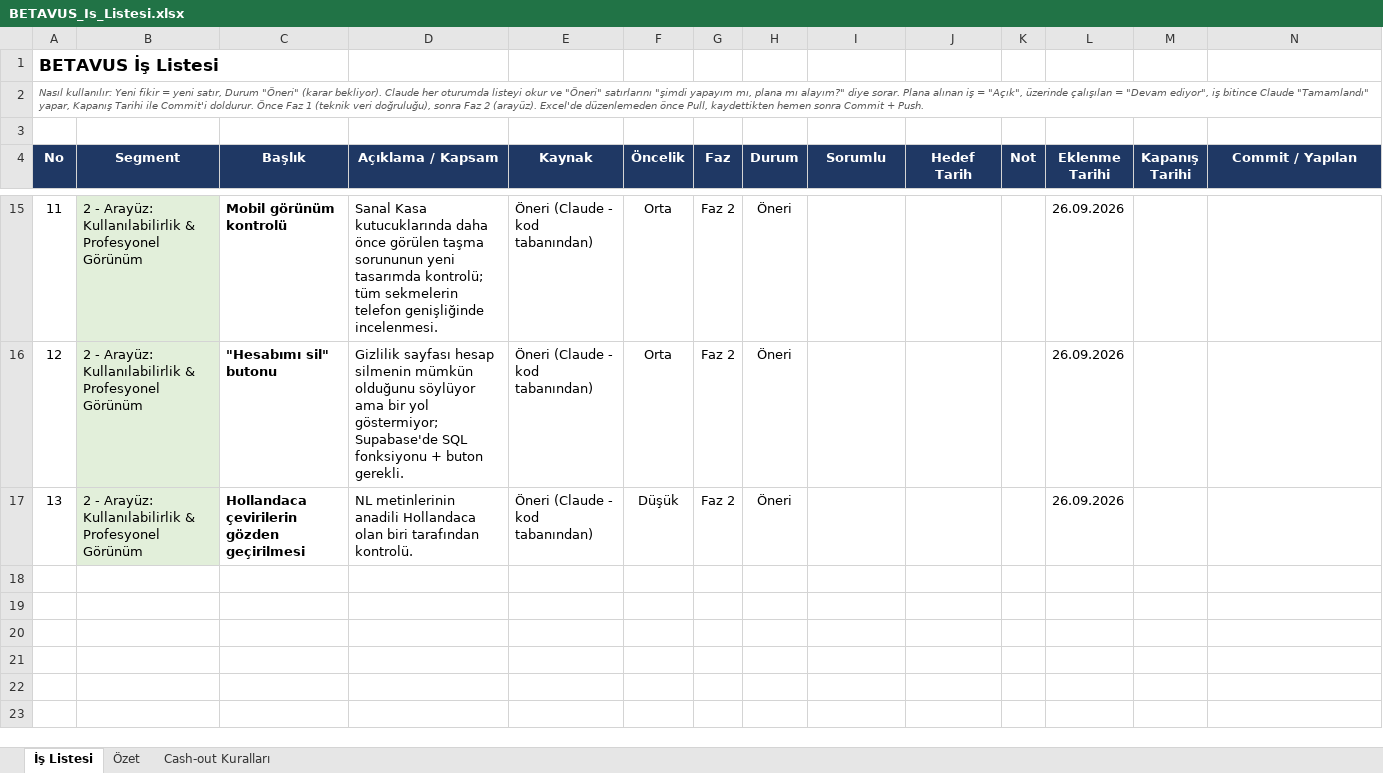
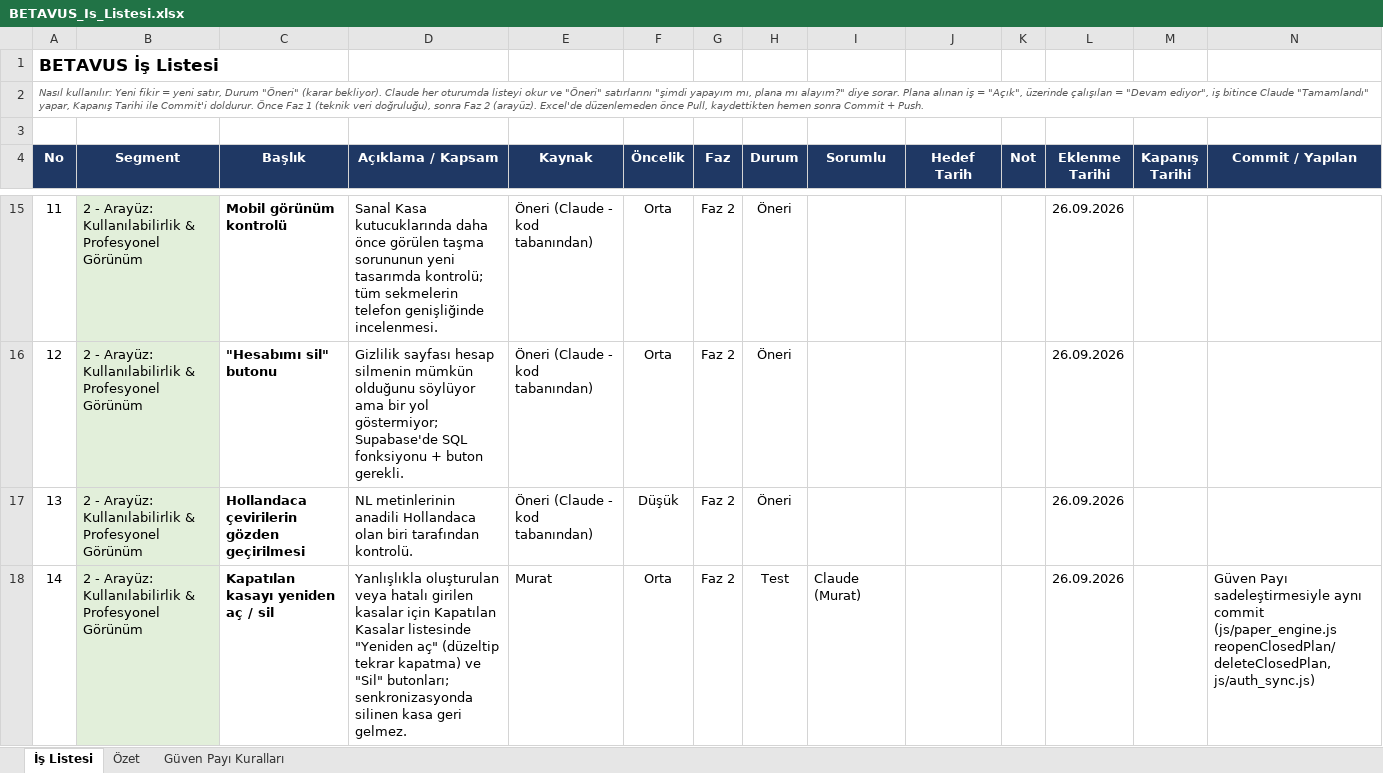
Before and after one commit to GKHNKMR/Football-TG05, an Excel workbook: BETAVUS_Is_Listesi.xlsx, sheet İş Listesi, drawn as a sheet; only a part is shown, gaps mark what is left out; values as stored, in another font and other column widths than the file's, no borders; conditional formats not drawn; the diff covers the shown part only; the diff names each change by its address in the sheet, - before the commit and + after, or states it on an @@ line.

```diff
--- a/BETAVUS_Is_Listesi.xlsx (sheet İş Listesi)
+++ b/BETAVUS_Is_Listesi.xlsx (sheet İş Listesi)
-sheet tab: Cash-out Kuralları
+sheet tab: Güven Payı Kuralları
+row 18: 14 | 2 - Arayüz: Kullanılabilirlik & Profesyonel Görünüm | Kapatılan kasayı yeniden aç / sil | Yanlışlıkla oluşturulan veya hatalı girilen kasalar için Kapatılan Kasalar listesinde "Yeniden aç" (düzeltip tekrar kapatma) ve "Sil" butonları; senkronizasyonda silinen kasa geri gelmez. | Murat | Orta | Faz 2 | Test | Claude (Murat) |  |  | 26.09.2026 |  | Güven Payı sadeleştirmesiyle aynı commit (js/paper_engine.js reopenClosedPlan/deleteClosedPlan, js/auth_sync.js)
```
Also changed, not shown: 1 added row and 2 edited cells elsewhere in this sheet, sheet Güven Payı Kuralları, 5 other files.
